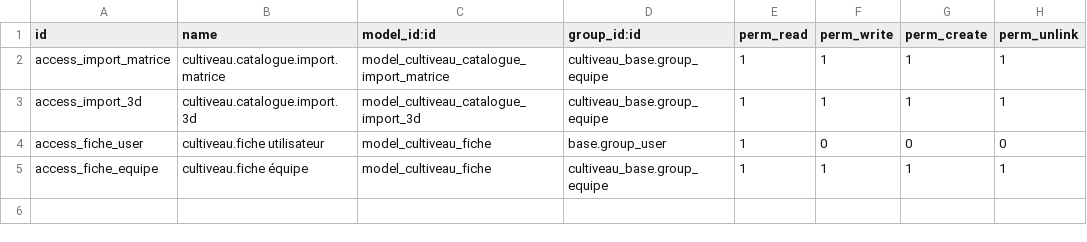
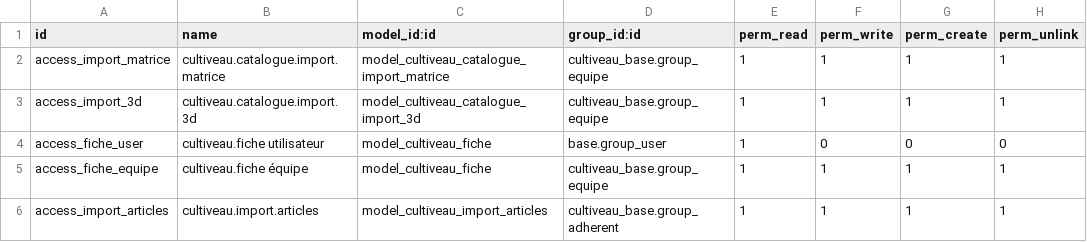
Before and after one commit to Benjaminfoulquier-wq/cultiveau-erp, a CSV file: addons/cultiveau_catalogue/security/ir.model.access.csv, drawn as a sheet.

```diff
--- a/addons/cultiveau_catalogue/security/ir.model.access.csv
+++ b/addons/cultiveau_catalogue/security/ir.model.access.csv
@@ -5 +5,2 @@ access_fiche_user,cultiveau.fiche utilisateur,model_cultiveau_fiche,base.group_u
 access_fiche_equipe,cultiveau.fiche équipe,model_cultiveau_fiche,cultiveau_base.group_equipe,1,1,1,1
+access_import_articles,cultiveau.import.articles,model_cultiveau_import_articles,cultiveau_base.group_adherent,1,1,1,1
```
Also changed, not shown: 24 other files.
